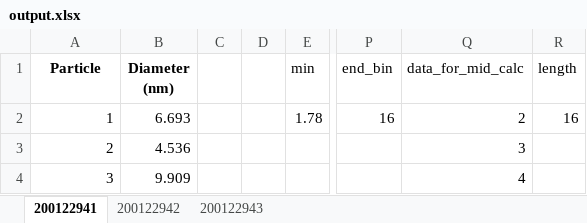
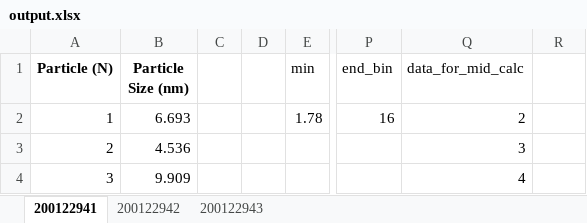
Before and after one commit to cvrl10/mini_project, an Excel workbook: 100040000/output.xlsx, sheet 200122941, drawn as a sheet; only a part is shown, gaps mark what is left out; values as stored, in another font and other column widths than the file's, no borders; charts and pictures not drawn; the diff names each change by its address in the sheet, - before the commit and + after, or states it on an @@ line.

```diff
--- a/100040000/output.xlsx (sheet 200122941)
+++ b/100040000/output.xlsx (sheet 200122941)
-A1: Particle
+A1: Particle (N)
-B1: Diameter (nm)
+B1: Particle Size (nm)
-R1: length
+R1: (empty)
-R2: 16
+R2: (empty)
```
Also changed, not shown: sheet 200122942, sheet 200122943, charts or pictures, 100040000/raw_data.xlsx, 1 other file.
